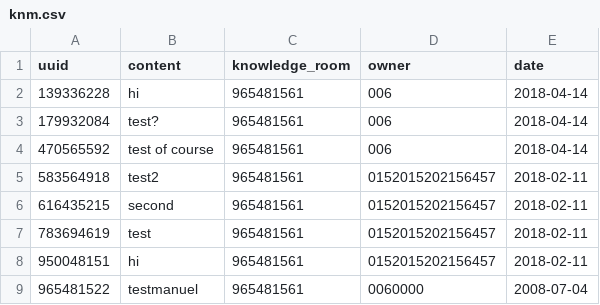
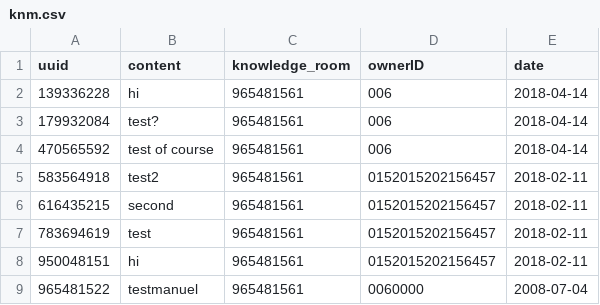
Before and after one commit to balciAtakan/sdaProject, a CSV file: SDAProject/WebContent/resources/db/data/knm.csv, drawn as a sheet.

Commit message:
Knowledge query knowledge detail page

```diff
--- a/SDAProject/WebContent/resources/db/data/knm.csv
+++ b/SDAProject/WebContent/resources/db/data/knm.csv
@@ -1,2 +1,2 @@
-"uuid";"content";"knowledge_room";"owner";"date"
+"uuid";"content";"knowledge_room";"ownerID";"date"
 "139336228";"hi
```
Also changed, not shown: SDAProject/WebContent/resources/db/imports/knowledge_room_message.csv, 11 other files.
